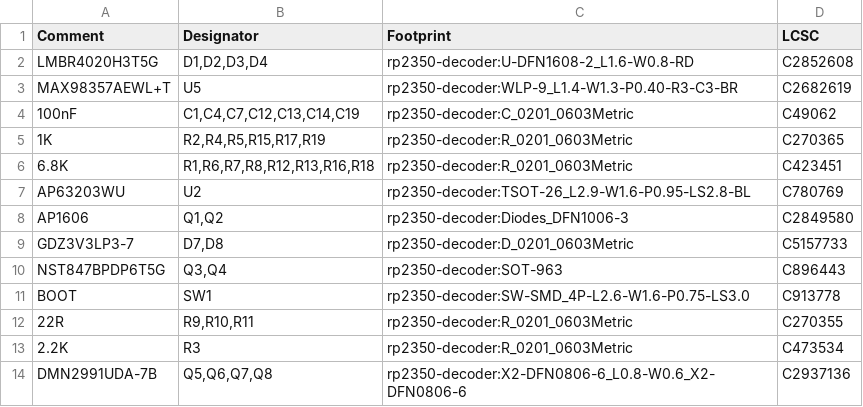
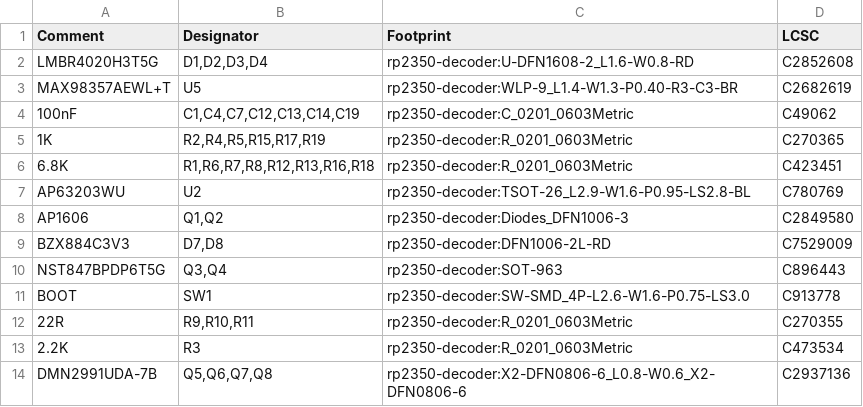
Before and after one commit to mikesmitty/rp24-dcc-decoder, a CSV file: hardware/rp2350-decoder/production/bom.csv, drawn as a sheet; only a part is shown.

```diff
--- a/hardware/rp2350-decoder/production/bom.csv
+++ b/hardware/rp2350-decoder/production/bom.csv
@@ -8,3 +8,3 @@ AP63203WU,U2,rp2350-decoder:TSOT-26_L2.9-W1.6-P0.95-LS2.8-BL,C780769
 AP1606,"Q1,Q2",rp2350-decoder:Diodes_DFN1006-3,C2849580
-GDZ3V3LP3-7,"D7,D8",rp2350-decoder:D_0201_0603Metric,C5157733
+BZX884C3V3,"D7,D8",rp2350-decoder:DFN1006-2L-RD,C7529009
 NST847BPDP6T5G,"Q3,Q4",rp2350-decoder:SOT-963,C896443
```
Also changed, not shown: hardware/rp2350-decoder/production/pos.csv, 25 other files.
